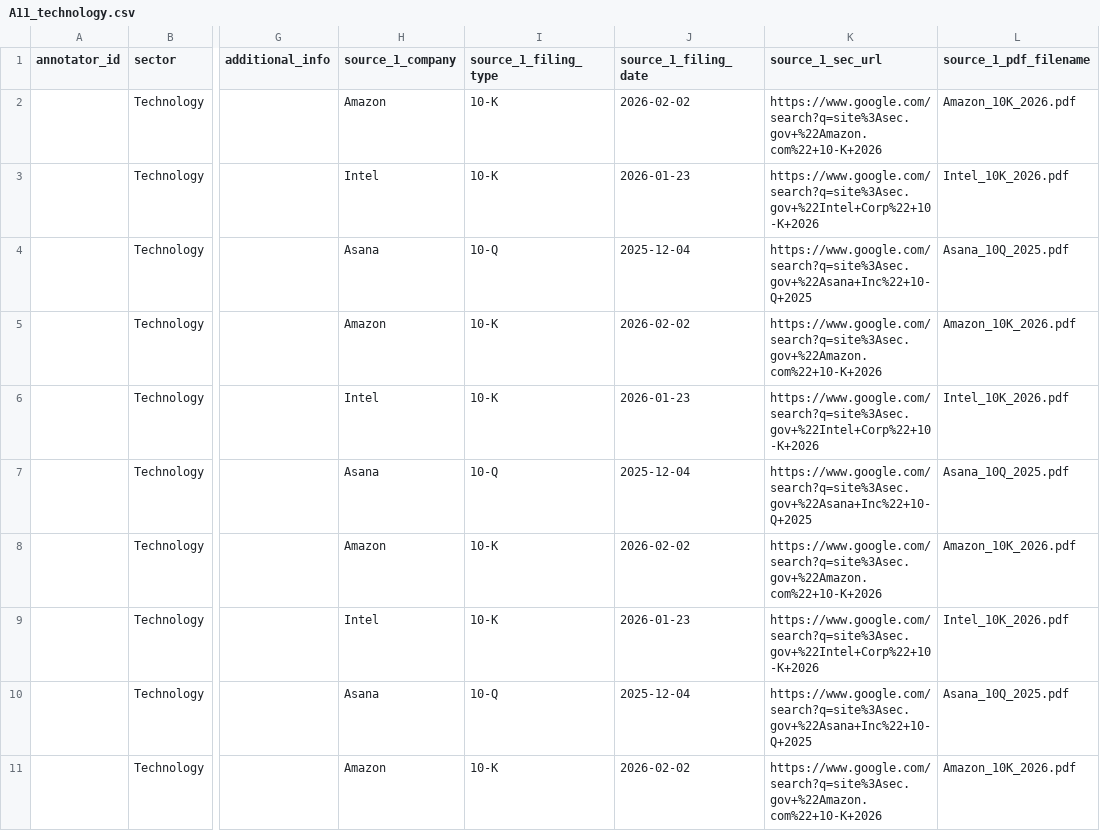
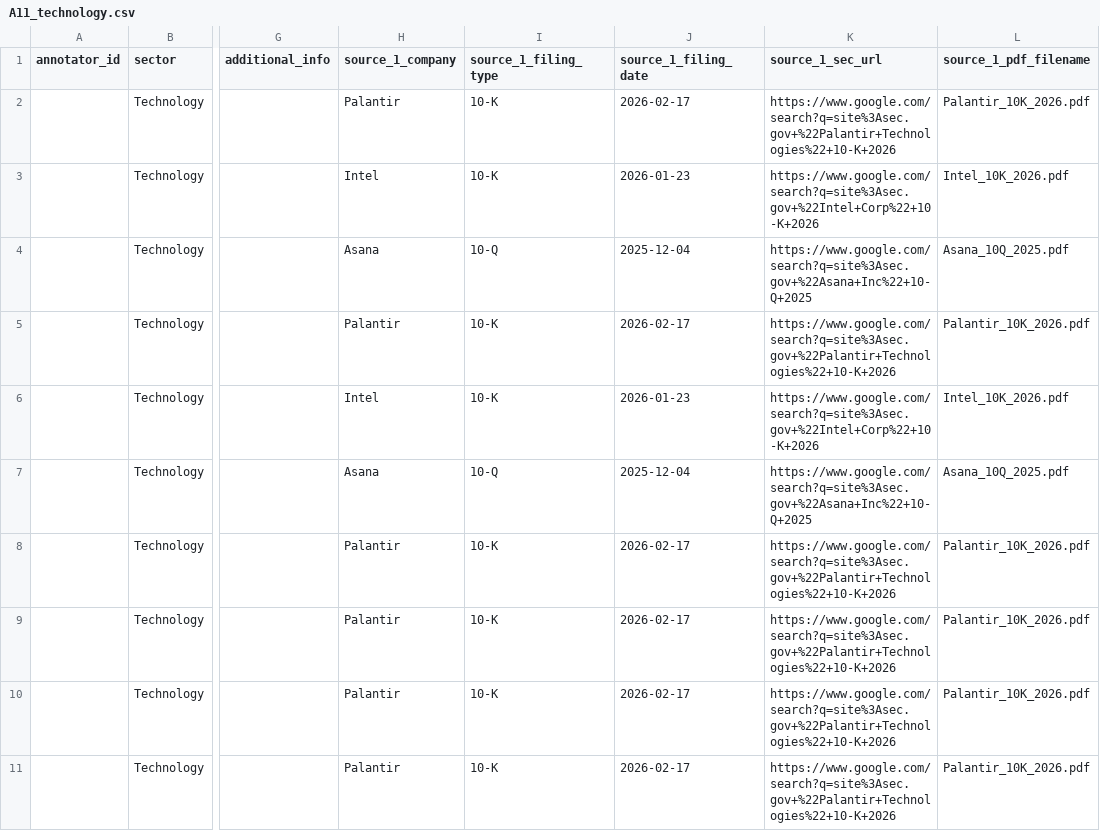
Before and after one commit to isaacrc/surg_app_v2, a CSV file: 3_annotator_data/A11_technology.csv, drawn as a sheet; only a part is shown, gaps mark what is left out; the diff names each change by its address in the sheet, - before the commit and + after, or states it on an @@ line.

```diff
--- a/3_annotator_data/A11_technology.csv
+++ b/3_annotator_data/A11_technology.csv
-H2 (source_1_company): Amazon
+H2 (source_1_company): Palantir
-J2 (source_1_filing_date): 2026-02-02
+J2 (source_1_filing_date): 2026-02-17
-K2 (source_1_sec_url): https://www.google.com/search?q=site%3Asec.gov+%22Amazon.com%22+10-K+2026
+K2 (source_1_sec_url): https://www.google.com/search?q=site%3Asec.gov+%22Palantir+Technologies%22+10-K+2026
-L2 (source_1_pdf_filename): Amazon_10K_2026.pdf
+L2 (source_1_pdf_filename): Palantir_10K_2026.pdf
-H5 (source_1_company): Amazon
+H5 (source_1_company): Palantir
-J5 (source_1_filing_date): 2026-02-02
+J5 (source_1_filing_date): 2026-02-17
-K5 (source_1_sec_url): https://www.google.com/search?q=site%3Asec.gov+%22Amazon.com%22+10-K+2026
+K5 (source_1_sec_url): https://www.google.com/search?q=site%3Asec.gov+%22Palantir+Technologies%22+10-K+2026
-L5 (source_1_pdf_filename): Amazon_10K_2026.pdf
+L5 (source_1_pdf_filename): Palantir_10K_2026.pdf
-H8 (source_1_company): Amazon
+H8 (source_1_company): Palantir
-J8 (source_1_filing_date): 2026-02-02
+J8 (source_1_filing_date): 2026-02-17
-K8 (source_1_sec_url): https://www.google.com/search?q=site%3Asec.gov+%22Amazon.com%22+10-K+2026
+K8 (source_1_sec_url): https://www.google.com/search?q=site%3Asec.gov+%22Palantir+Technologies%22+10-K+2026
-L8 (source_1_pdf_filename): Amazon_10K_2026.pdf
+L8 (source_1_pdf_filename): Palantir_10K_2026.pdf
-H9 (source_1_company): Intel
+H9 (source_1_company): Palantir
-J9 (source_1_filing_date): 2026-01-23
+J9 (source_1_filing_date): 2026-02-17
-K9 (source_1_sec_url): https://www.google.com/search?q=site%3Asec.gov+%22Intel+Corp%22+10-K+2026
+K9 (source_1_sec_url): https://www.google.com/search?q=site%3Asec.gov+%22Palantir+Technologies%22+10-K+2026
-L9 (source_1_pdf_filename): Intel_10K_2026.pdf
+L9 (source_1_pdf_filename): Palantir_10K_2026.pdf
-H10 (source_1_company): Asana
+H10 (source_1_company): Palantir
-I10 (source_1_filing_type): 10-Q
+I10 (source_1_filing_type): 10-K
-J10 (source_1_filing_date): 2025-12-04
+J10 (source_1_filing_date): 2026-02-17
-K10 (source_1_sec_url): https://www.google.com/search?q=site%3Asec.gov+%22Asana+Inc%22+10-Q+2025
+K10 (source_1_sec_url): https://www.google.com/search?q=site%3Asec.gov+%22Palantir+Technologies%22+10-K+2026
-L10 (source_1_pdf_filename): Asana_10Q_2025.pdf
+L10 (source_1_pdf_filename): Palantir_10K_2026.pdf
-H11 (source_1_company): Amazon
+H11 (source_1_company): Palantir
-J11 (source_1_filing_date): 2026-02-02
+J11 (source_1_filing_date): 2026-02-17
-K11 (source_1_sec_url): https://www.google.com/search?q=site%3Asec.gov+%22Amazon.com%22+10-K+2026
+K11 (source_1_sec_url): https://www.google.com/search?q=site%3Asec.gov+%22Palantir+Technologies%22+10-K+2026
-L11 (source_1_pdf_filename): Amazon_10K_2026.pdf
+L11 (source_1_pdf_filename): Palantir_10K_2026.pdf
```
Also changed, not shown: 3 other files.
